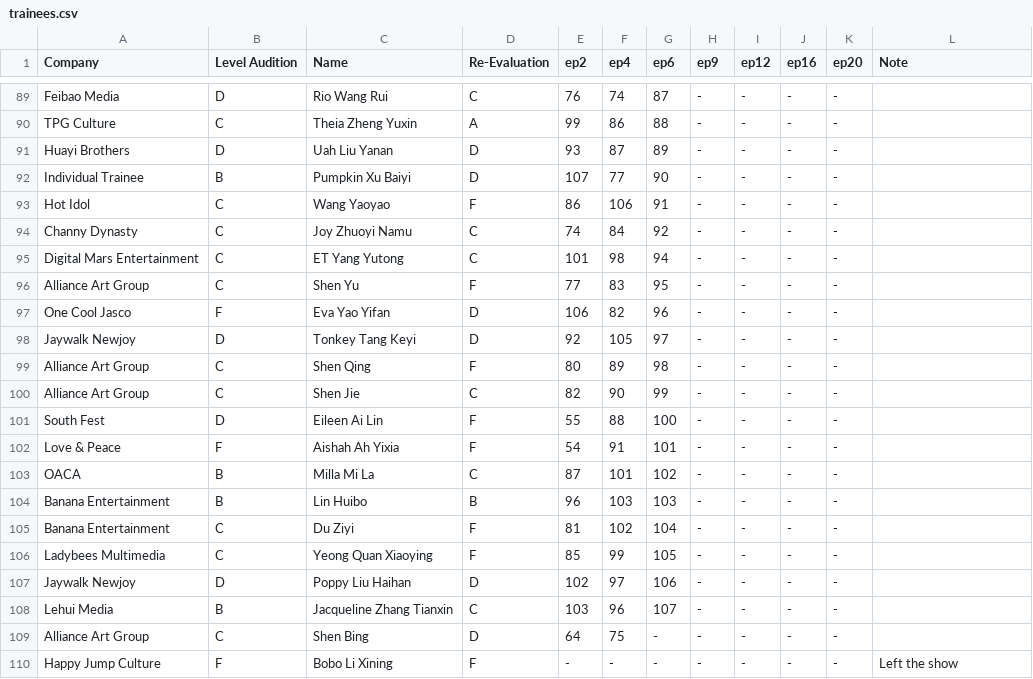
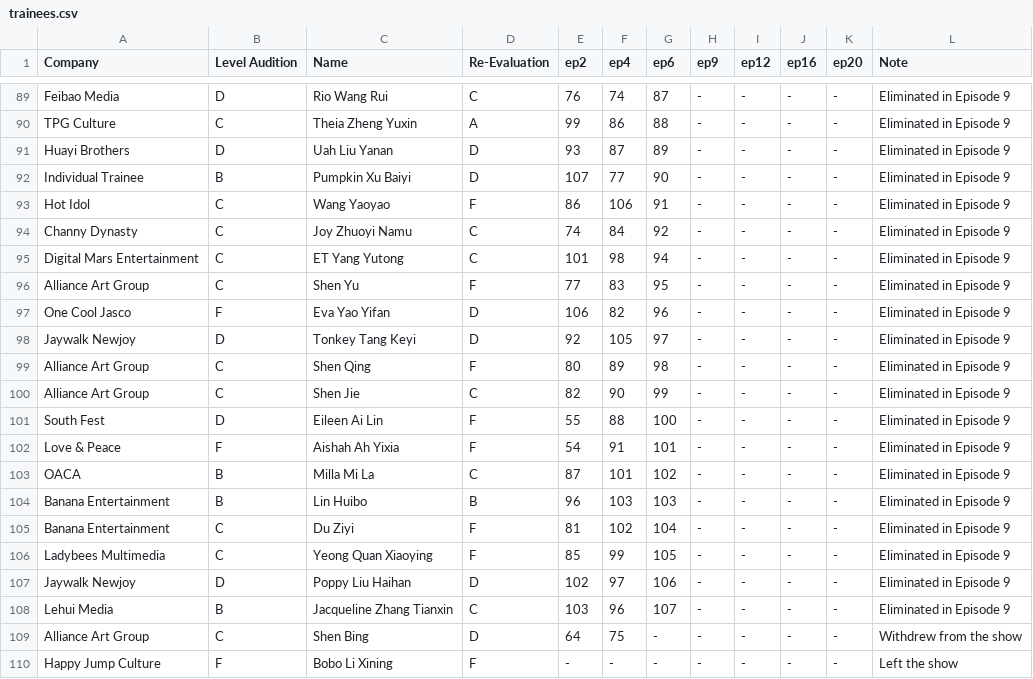
Before and after one commit to der2345/qcyn2-ranks, a CSV file: trainees.csv, drawn as a sheet; only a part is shown, gaps mark what is left out; the diff covers the shown part only; the diff names each change by its address in the sheet, - before the commit and + after, or states it on an @@ line.

Commit message:
First round elimination notes added
Top 60
Ranks 61-107 were not revealed

```diff
--- a/trainees.csv
+++ b/trainees.csv
-L89:L108 (Note): (empty)
+L89:L108 (Note): Eliminated in Episode 9
-L109 (Note): (empty)
+L109 (Note): Withdrew from the show
```
Also changed, not shown: 27 edited cells elsewhere in this file.
